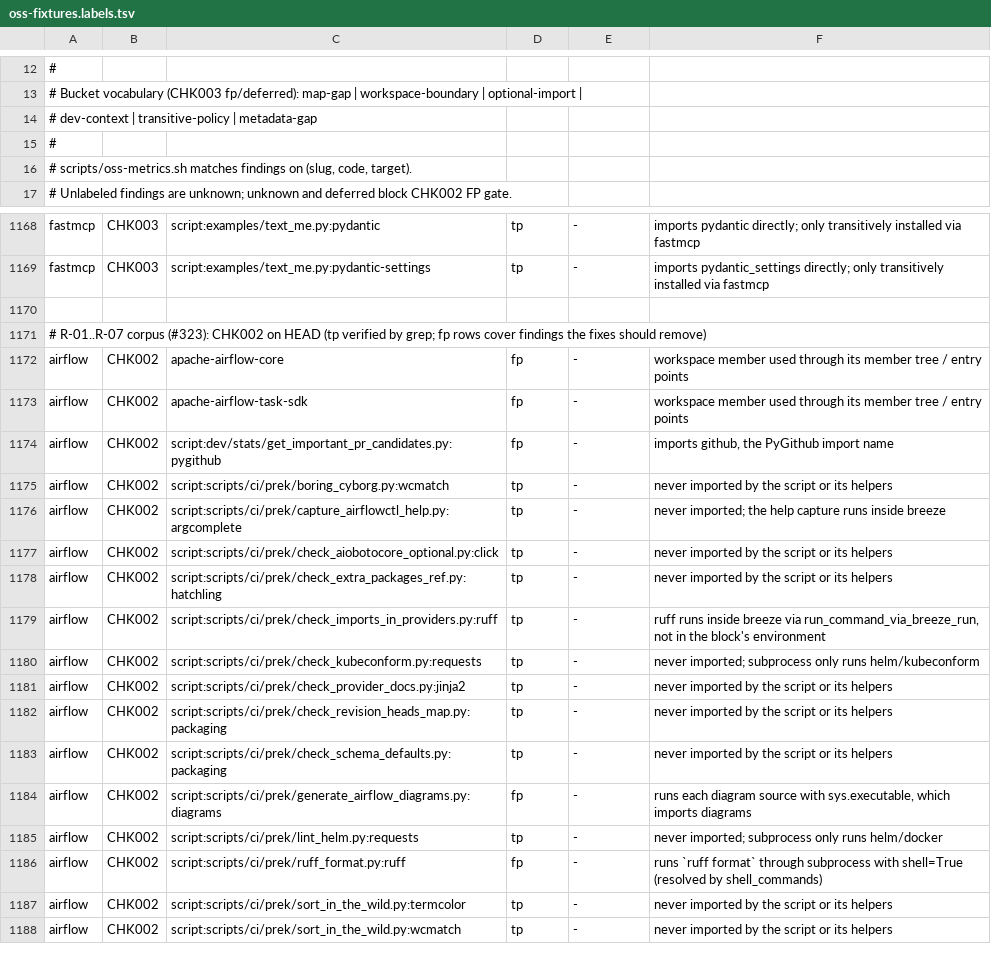
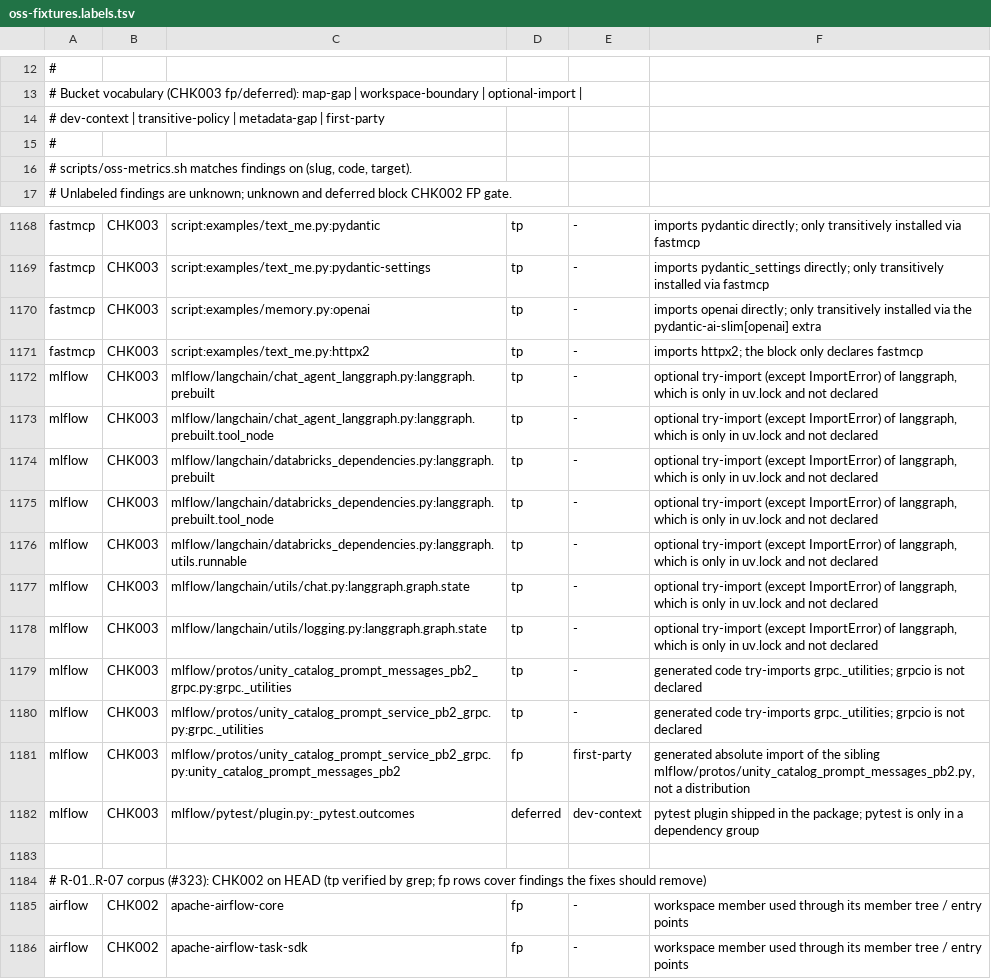
Before and after one commit to watany-dev/chokkin, a TSV file: scripts/oss-fixtures.labels.tsv, drawn as a sheet; only a part is shown, gaps mark what is left out; the shorter side is filled out with more unchanged rows.

```diff
--- a/scripts/oss-fixtures.labels.tsv
+++ b/scripts/oss-fixtures.labels.tsv
@@ -13,3 +13,3 @@
 # Bucket vocabulary (CHK003 fp/deferred): map-gap | workspace-boundary | optional-import |
-# dev-context | transitive-policy | metadata-gap
+# dev-context | transitive-policy | metadata-gap | first-party
 #
@@ -1169,2 +1169,15 @@ fastmcp	CHK003	script:examples/text_me.py:pydantic	tp	-	imports pydantic directl
 fastmcp	CHK003	script:examples/text_me.py:pydantic-settings	tp	-	imports pydantic_settings directly; only transitively installed via fastmcp
+fastmcp	CHK003	script:examples/memory.py:openai	tp	-	imports openai directly; only transitively installed via the pydantic-ai-slim[openai] extra
+fastmcp	CHK003	script:examples/text_me.py:httpx2	tp	-	imports httpx2; the block only declares fastmcp
+mlflow	CHK003	mlflow/langchain/chat_agent_langgraph.py:langgraph.prebuilt	tp	-	optional try-import (except ImportError) of langgraph, which is only in uv.lock and not declared
+mlflow	CHK003	mlflow/langchain/chat_agent_langgraph.py:langgraph.prebuilt.tool_node	tp	-	optional try-import (except ImportError) of langgraph, which is only in uv.lock and not declared
+mlflow	CHK003	mlflow/langchain/databricks_dependencies.py:langgraph.prebuilt	tp	-	optional try-import (except ImportError) of langgraph, which is only in uv.lock and not declared
+mlflow	CHK003	mlflow/langchain/databricks_dependencies.py:langgraph.prebuilt.tool_node	tp	-	optional try-import (except ImportError) of langgraph, which is only in uv.lock and not declared
+mlflow	CHK003	mlflow/langchain/databricks_dependencies.py:langgraph.utils.runnable	tp	-	optional try-import (except ImportError) of langgraph, which is only in uv.lock and not declared
+mlflow	CHK003	mlflow/langchain/utils/chat.py:langgraph.graph.state	tp	-	optional try-import (except ImportError) of langgraph, which is only in uv.lock and not declared
+mlflow	CHK003	mlflow/langchain/utils/logging.py:langgraph.graph.state	tp	-	optional try-import (except ImportError) of langgraph, which is only in uv.lock and not declared
+mlflow	CHK003	mlflow/protos/unity_catalog_prompt_messages_pb2_grpc.py:grpc._utilities	tp	-	generated code try-imports grpc._utilities; grpcio is not declared
+mlflow	CHK003	mlflow/protos/unity_catalog_prompt_service_pb2_grpc.py:grpc._utilities	tp	-	generated code try-imports grpc._utilities; grpcio is not declared
+mlflow	CHK003	mlflow/protos/unity_catalog_prompt_service_pb2_grpc.py:unity_catalog_prompt_messages_pb2	fp	first-party	generated absolute import of the sibling mlflow/protos/unity_catalog_prompt_messages_pb2.py, not a distribution
+mlflow	CHK003	mlflow/pytest/plugin.py:_pytest.outcomes	deferred	dev-context	pytest plugin shipped in the package; pytest is only in a dependency group
 
```
Also changed, not shown: 4 other files.
